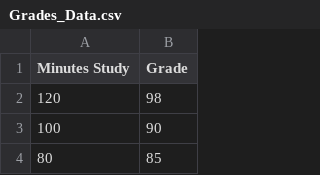
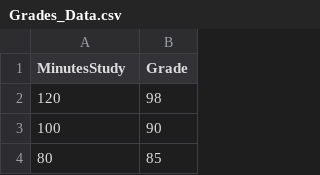
Before and after one commit to brokerstir/MachineLearningA-Z, a CSV file: 2-Regression/4-Simple Linear Regression/Grades_Data.csv, drawn as a sheet; only a part is shown.

Commit message:
Simple Linear Progression Grade Predictor R, Steps 1 and 2

```diff
--- a/2-Regression/4-Simple Linear Regression/Grades_Data.csv
+++ b/2-Regression/4-Simple Linear Regression/Grades_Data.csv
@@ -1,2 +1,2 @@
-Minutes Study,Grade
+MinutesStudy,Grade
 120,98
```
Also changed, not shown: 1 other file.
